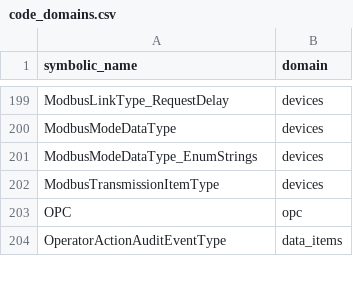
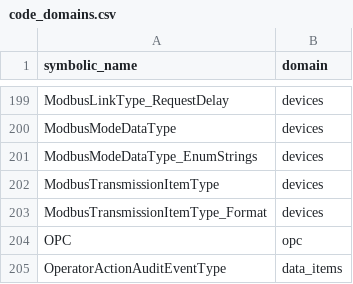
Before and after one commit to alexsmn/scada-common, a CSV file: model/nodesets/code_domains.csv, drawn as a sheet; only a part is shown, gaps mark what is left out.

```diff
--- a/model/nodesets/code_domains.csv
+++ b/model/nodesets/code_domains.csv
@@ -202,2 +202,3 @@ ModbusModeDataType_EnumStrings,devices
 ModbusTransmissionItemType,devices
+ModbusTransmissionItemType_Format,devices
 OPC,opc
```
Also changed, not shown: 3 other files.
